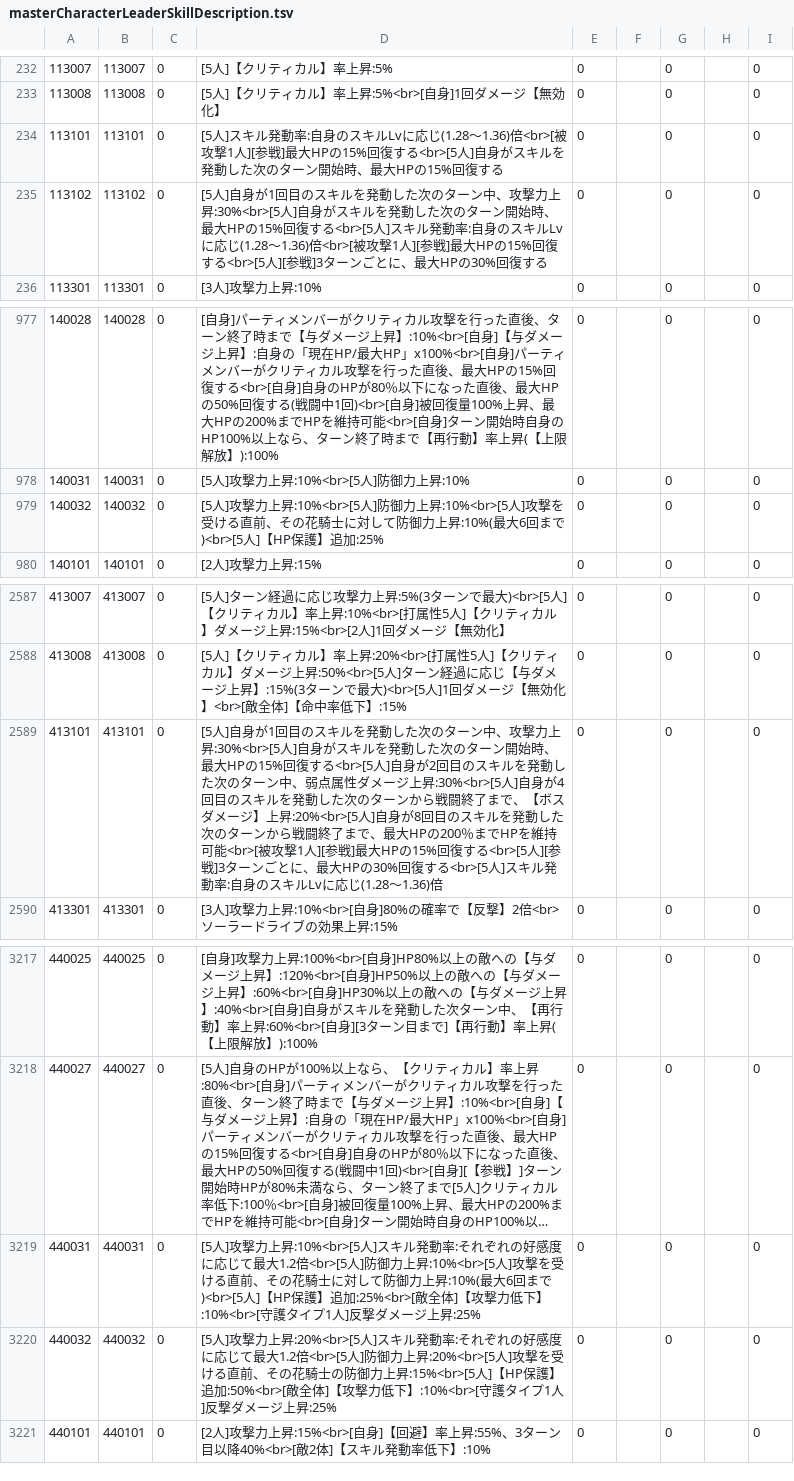
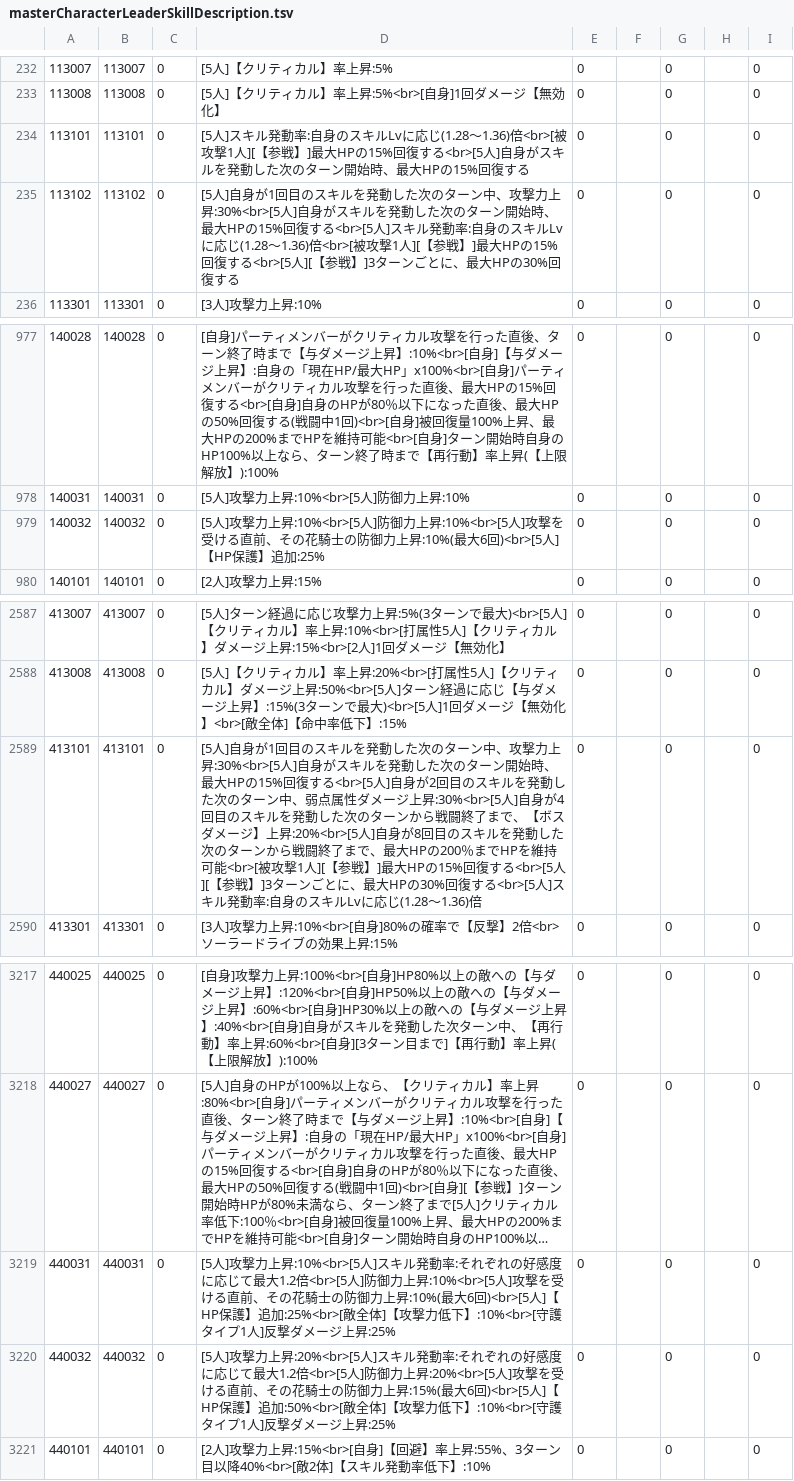
Before and after one commit to game4353/fkg_data, a TSV file: master/masterCharacterLeaderSkillDescription.tsv, drawn as a sheet; only a part is shown, gaps mark what is left out; long unchanged cells end in …; the diff names each change by its address in the sheet, - before the commit and + after, or states it on an @@ line.

```diff
--- a/master/masterCharacterLeaderSkillDescription.tsv
+++ b/master/masterCharacterLeaderSkillDescription.tsv
-D234: …撃1人][参戦]最大HP…
+D234: …撃1人][【参戦】]最大HP…
-D235: …撃1人][参戦]最大HPの15%回復する<br>[5人][参戦]3ターン…
+D235: …撃1人][【参戦】]最大HPの15%回復する<br>[5人][【参戦】]3ターン…
-D979: …の花騎士に対して防御力上昇:10%(最大6回まで)<br>[5人]【…
+D979: …の花騎士の防御力上昇:10%(最大6回)<br>[5人]【…
-D2589: …撃1人][参戦]最大HPの15%回復する<br>[5人][参戦]3ターン…
+D2589: …撃1人][【参戦】]最大HPの15%回復する<br>[5人][【参戦】]3ターン…
-D3219: …の花騎士に対して防御力上昇:10%(最大6回まで)<br>[5人]【…
+D3219: …の花騎士の防御力上昇:10%(最大6回)<br>[5人]【…
-D3220: …御力上昇:15%<br>[5人]【HP…
+D3220: …御力上昇:15%(最大6回)<br>[5人]【HP…
```
Also changed, not shown: master/masterCharacterLeaderSkillOption.tsv, master/masterGardenMakeoverItem.tsv, 2 other files.
